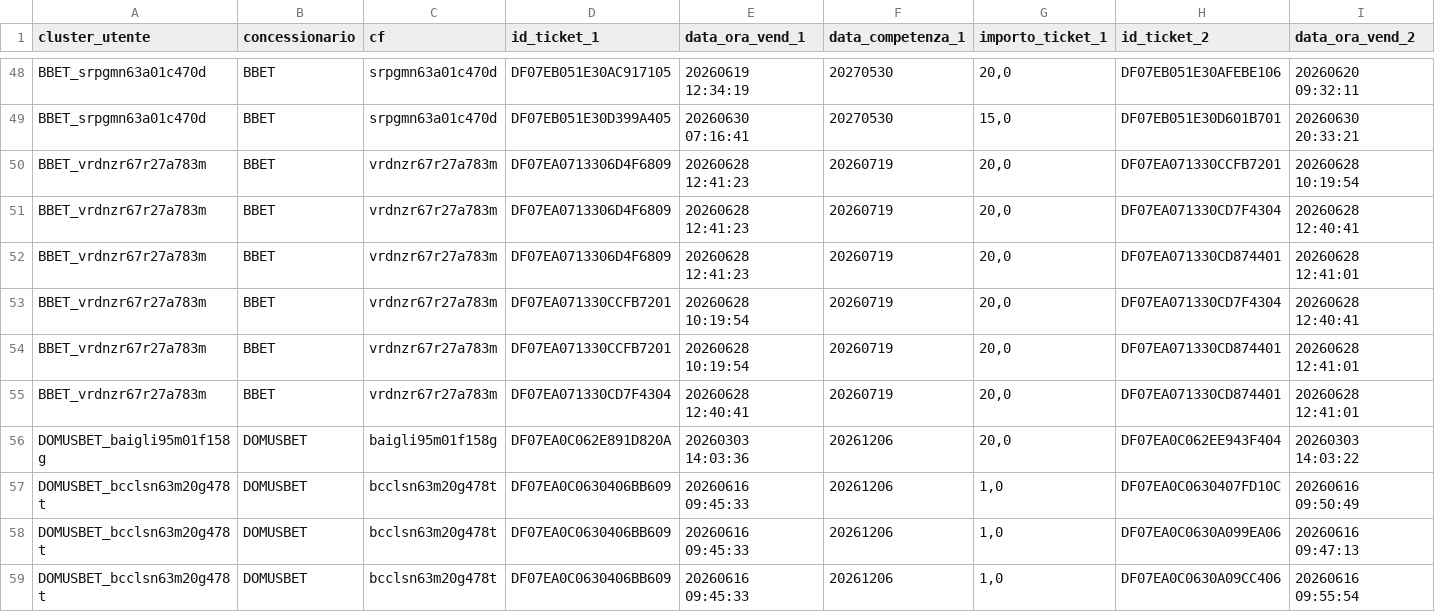
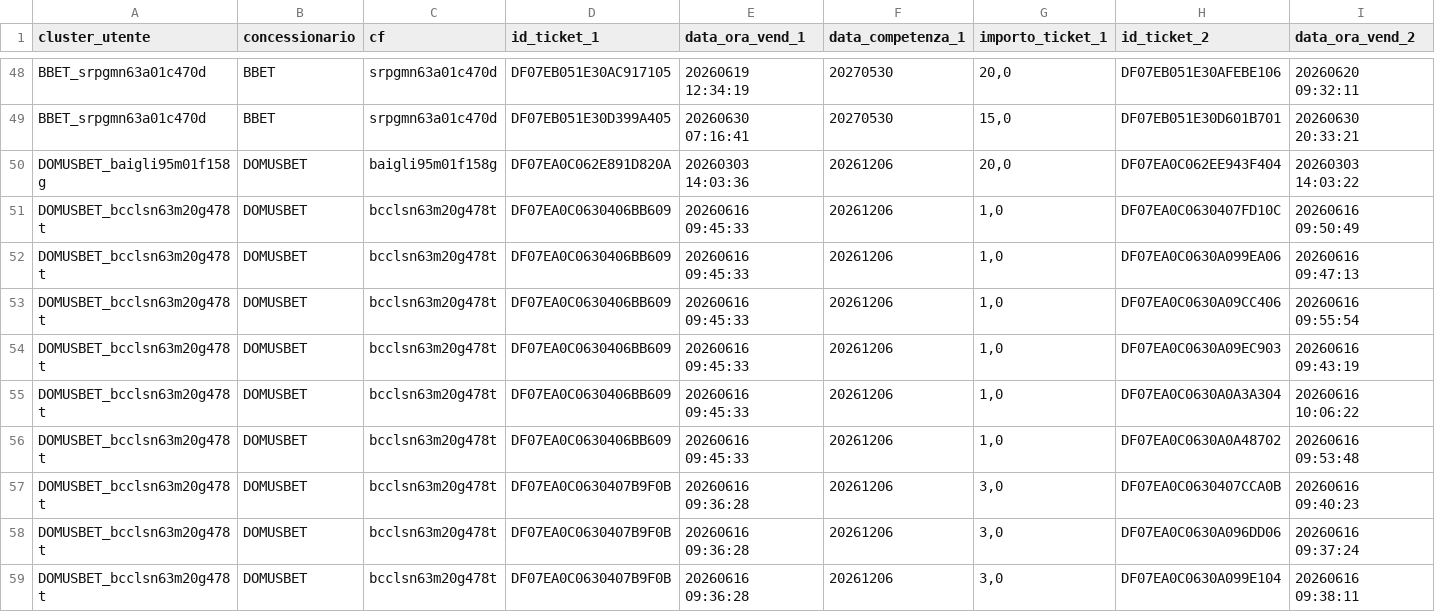
Before and after one commit to albagammamarketing-source/Dashboard-auto, a CSV file: output/analisi_similarity_utenti.csv, drawn as a sheet; only a part is shown, gaps mark what is left out; the shorter side is filled out with more unchanged rows; rows hold the shown columns only; the diff names each change by its address in the sheet, - before the commit and + after, or states it on an @@ line.

```diff
--- a/output/analisi_similarity_utenti.csv
+++ b/output/analisi_similarity_utenti.csv
-row 50: BBET_vrdnzr67r27a783m | BBET | vrdnzr67r27a783m | DF07EA0713306D4F6809 | 20260628 12:41:23 | 20260719 | 20,0 | DF07EA071330CCFB7201 | 20260628 10:19:54
-row 51: BBET_vrdnzr67r27a783m | BBET | vrdnzr67r27a783m | DF07EA0713306D4F6809 | 20260628 12:41:23 | 20260719 | 20,0 | DF07EA071330CD7F4304 | 20260628 12:40:41
-row 52: BBET_vrdnzr67r27a783m | BBET | vrdnzr67r27a783m | DF07EA0713306D4F6809 | 20260628 12:41:23 | 20260719 | 20,0 | DF07EA071330CD874401 | 20260628 12:41:01
-row 53: BBET_vrdnzr67r27a783m | BBET | vrdnzr67r27a783m | DF07EA071330CCFB7201 | 20260628 10:19:54 | 20260719 | 20,0 | DF07EA071330CD7F4304 | 20260628 12:40:41
-row 54: BBET_vrdnzr67r27a783m | BBET | vrdnzr67r27a783m | DF07EA071330CCFB7201 | 20260628 10:19:54 | 20260719 | 20,0 | DF07EA071330CD874401 | 20260628 12:41:01
-row 55: BBET_vrdnzr67r27a783m | BBET | vrdnzr67r27a783m | DF07EA071330CD7F4304 | 20260628 12:40:41 | 20260719 | 20,0 | DF07EA071330CD874401 | 20260628 12:41:01
```
Also changed, not shown: output/indice_occulte_nome_commerciale.csv, output/indice_occulte_utenti.csv, 6 other files.
